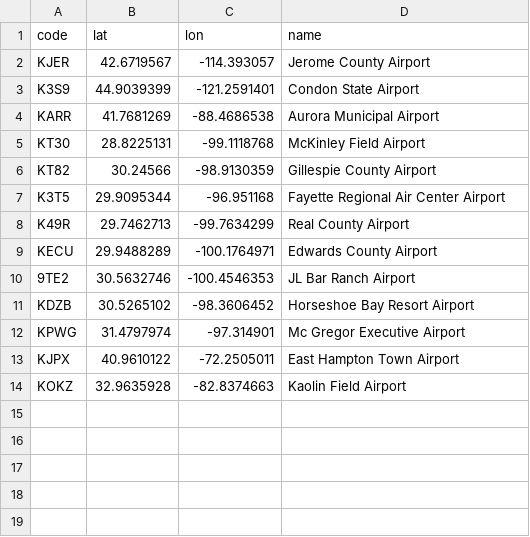
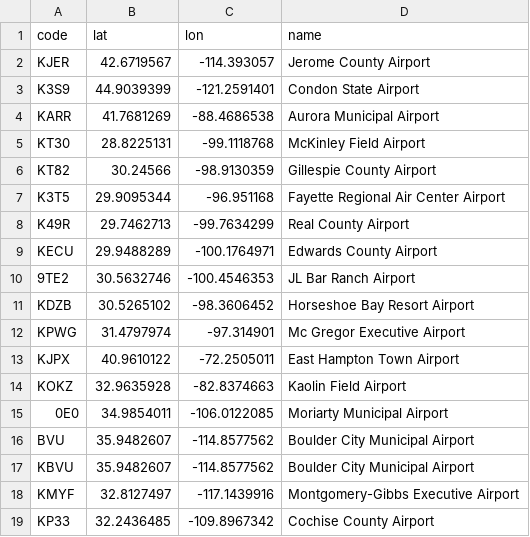
Before and after one commit to Skordio/ITS-scripts, a CSV file: tz_ez/user_airports.csv, drawn as a sheet.

Commit message:
add airports

```diff
--- a/tz_ez/user_airports.csv
+++ b/tz_ez/user_airports.csv
@@ -14 +14,6 @@ KJPX,40.9610122,-72.2505011,East Hampton Town Airport
 KOKZ,32.9635928,-82.8374663,Kaolin Field Airport
+0E0,34.9854011,-106.0122085,Moriarty Municipal Airport
+BVU,35.9482607,-114.8577562,Boulder City Municipal Airport
+KBVU,35.9482607,-114.8577562,Boulder City Municipal Airport
+KMYF,32.8127497,-117.1439916,Montgomery-Gibbs Executive Airport
+KP33,32.2436485,-109.8967342,Cochise County Airport
```
Also changed, not shown: 1 other file.
